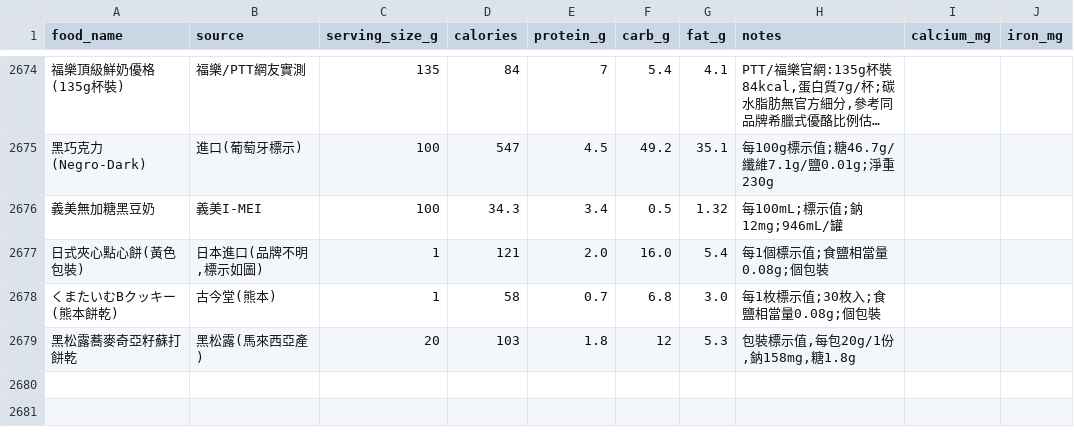
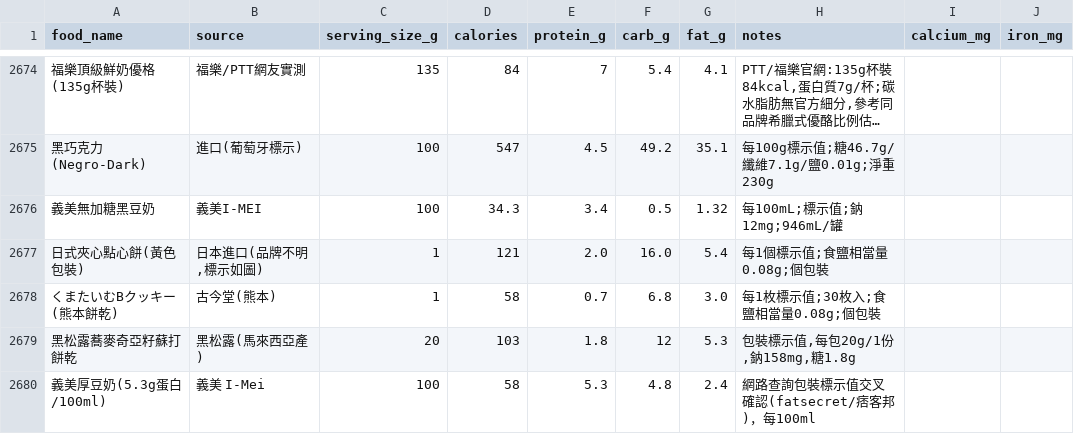
Before and after one commit to didiowen/diet-coach, a CSV file: food_reference.csv, drawn as a sheet; only a part is shown, gaps mark what is left out; long unchanged cells end in …; the diff names each change by its address in the sheet, - before the commit and + after, or states it on an @@ line.

Commit message:
data: food_reference nightly sync (+1 條)

```diff
--- a/food_reference.csv
+++ b/food_reference.csv
+row 2680: 義美厚豆奶(5.3g蛋白/100ml) | 義美 I-Mei | 100 | 58 | 5.3 | 4.8 | 2.4 | 網路查詢包裝標示值交叉確認(fatsecret/痞客邦)，每100ml
```
